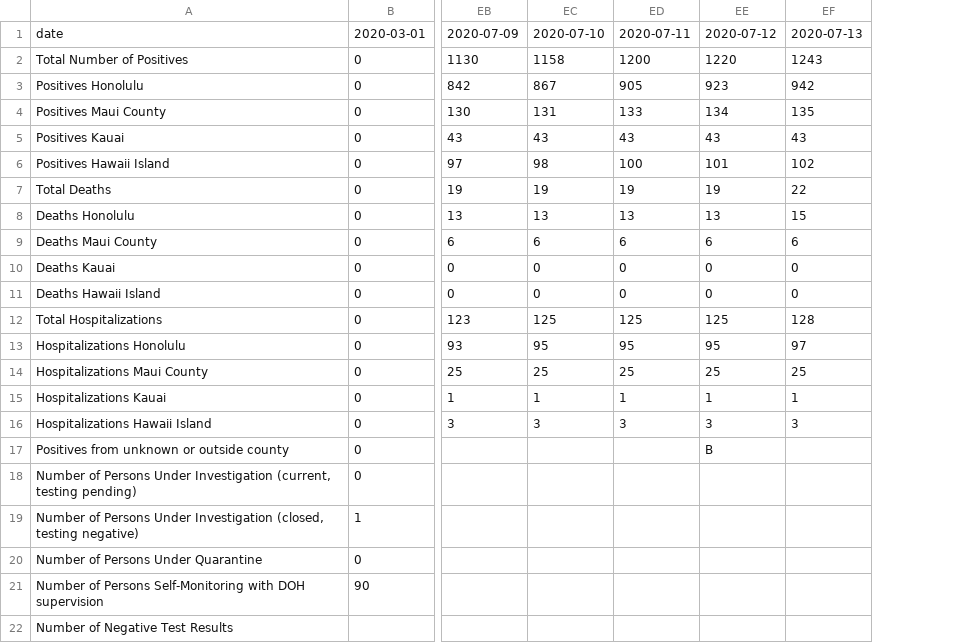
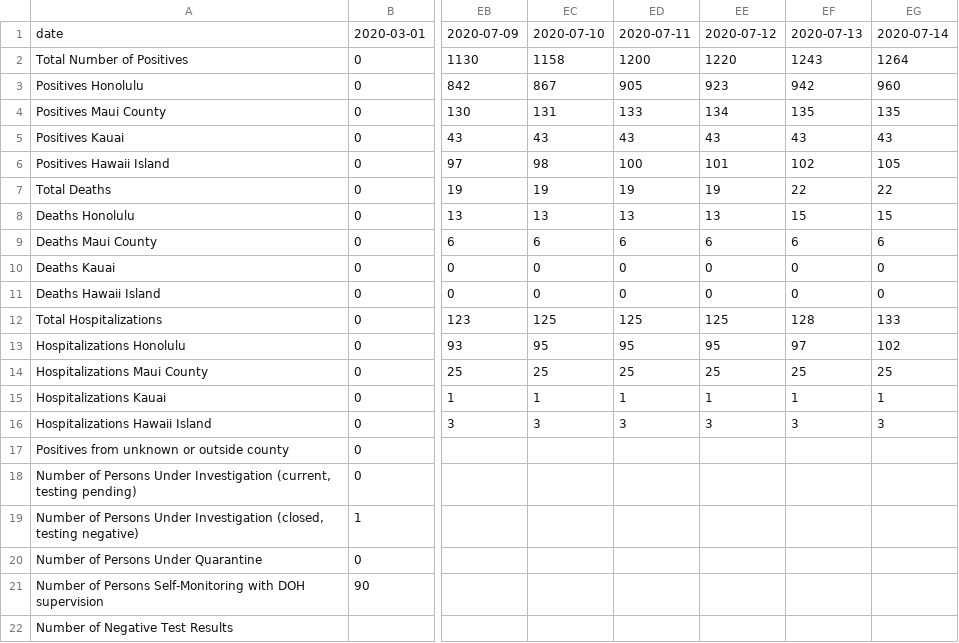
Before and after one commit to akkamin/Hawaii-COV-ID, a CSV file: data/timeseries/timeseries.csv, drawn as a sheet; only a part is shown, gaps mark what is left out; the diff names each change by its address in the sheet, - before the commit and + after, or states it on an @@ line.

Commit message:
Update timeseries.csv

```diff
--- a/data/timeseries/timeseries.csv
+++ b/data/timeseries/timeseries.csv
+column EG, rows 1-16: 2020-07-14 | 1264 | 960 | 135 | 43 | 105 | 22 | 15 | 6 | 0 | 0 | 133 | 102 | 25 | 1 | 3
-EE17: B
+EE17: (empty)
```
